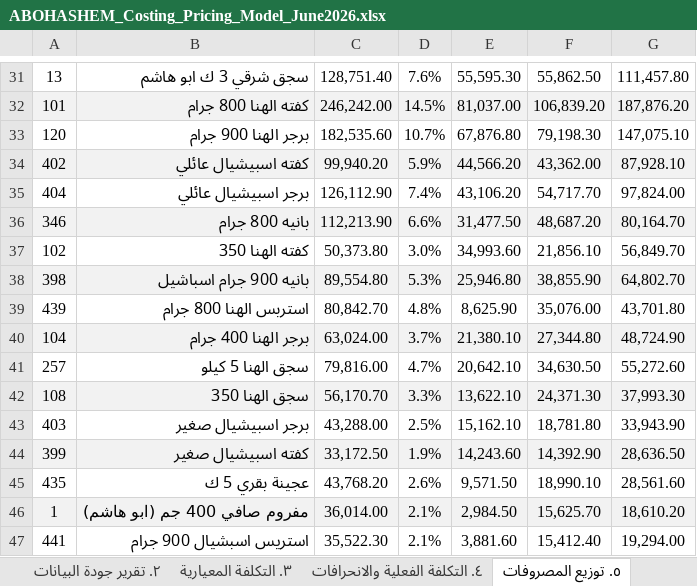
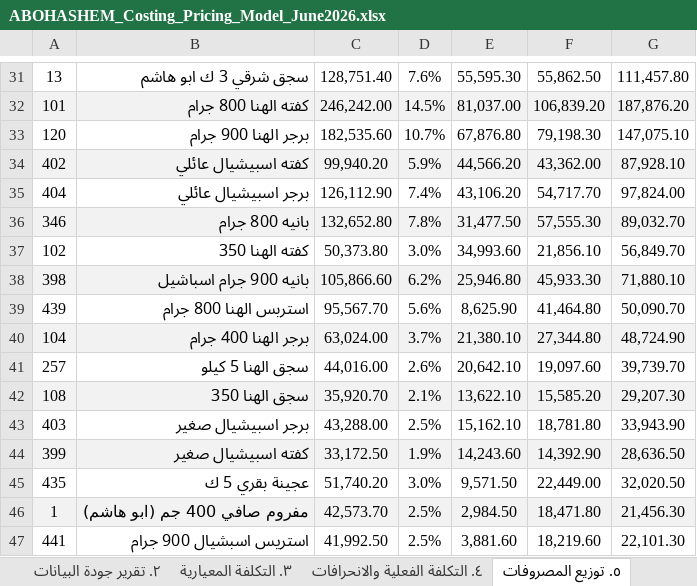
Before and after one commit to Pop1234567889/Abohashem, an Excel workbook: ABOHASHEM_Costing_Pricing_Model_June2026.xlsx, sheet ٥. توزيع المصروفات, drawn as a sheet; only a part is shown, gaps mark what is left out; values as stored, in another font and other column widths than the file's, no borders; the diff covers the shown part only; the diff names each change by its address in the sheet, - before the commit and + after, or states it on an @@ line.

```diff
--- a/ABOHASHEM_Costing_Pricing_Model_June2026.xlsx (sheet ٥. توزيع المصروفات)
+++ b/ABOHASHEM_Costing_Pricing_Model_June2026.xlsx (sheet ٥. توزيع المصروفات)
-C36: 112,213.90
+C36: 132,652.80
-D36: 6.6%
+D36: 7.8%
-F36: 48,687.20
+F36: 57,555.30
-G36: 80,164.70
+G36: 89,032.70
-C38: 89,554.80
+C38: 105,866.60
-D38: 5.3%
+D38: 6.2%
-F38: 38,855.90
+F38: 45,933.30
-G38: 64,802.70
+G38: 71,880.10
-C39: 80,842.70
+C39: 95,567.70
-D39: 4.8%
+D39: 5.6%
-F39: 35,076.00
+F39: 41,464.80
-G39: 43,701.80
+G39: 50,090.70
-C41: 79,816.00
+C41: 44,016.00
-D41: 4.7%
+D41: 2.6%
-F41: 34,630.50
+F41: 19,097.60
-G41: 55,272.60
+G41: 39,739.70
-C42: 56,170.70
+C42: 35,920.70
-D42: 3.3%
+D42: 2.1%
-F42: 24,371.30
+F42: 15,585.20
-G42: 37,993.30
+G42: 29,207.30
-C45: 43,768.20
+C45: 51,740.20
-D45: 2.6%
+D45: 3.0%
-F45: 18,990.10
+F45: 22,449.00
-G45: 28,561.60
+G45: 32,020.50
-C46: 36,014.00
+C46: 42,573.70
-D46:D47: 2.1%
+D46:D47: 2.5%
-F46: 15,625.70
+F46: 18,471.80
-G46: 18,610.20
+G46: 21,456.30
-C47: 35,522.30
+C47: 41,992.50
-F47: 15,412.40
+F47: 18,219.60
-G47: 19,294.00
+G47: 22,101.30
```
Also changed, not shown: 27 edited cells elsewhere in this sheet, sheet ٨. قائمة الأسعار المقترحة, sheet ٦. تحليل الربحية, sheet ٣. التكلفة المعيارية, sheet ٤. التكلفة الفعلية والانحرافات, sheet ٩. قواعد التسعير والتنبيهات, sheet ٧. تحليل المبيعات ABC, 1 more sheet, 5 other files.
